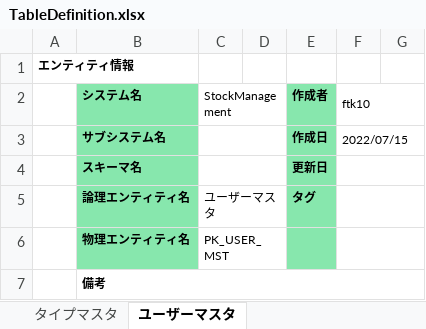
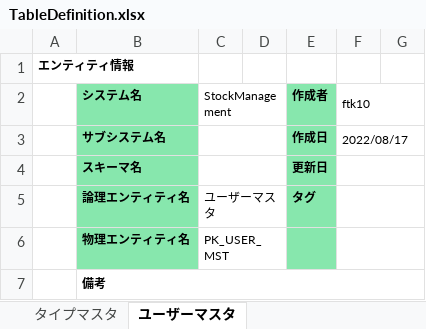
Before and after one commit to ftk1031rs/pokedex_ver01, an Excel workbook: src/main/resources/database/TableDefinition.xlsx, sheet ユーザーマスタ, drawn as a sheet; only a part is shown; values as stored, in another font and other column widths than the file's, no borders; the diff names each change by its address in the sheet, - before the commit and + after, or states it on an @@ line.

```diff
--- a/src/main/resources/database/TableDefinition.xlsx (sheet ユーザーマスタ)
+++ b/src/main/resources/database/TableDefinition.xlsx (sheet ユーザーマスタ)
-F3 (ftk10): 2022/07/15
+F3 (ftk10): 2022/08/17
```
Also changed, not shown: sheet ポケモン図鑑マスタ, sheet エンティティ一覧, sheet タイプマスタ, sheet サマリ, other sheet tabs, src/main/resources/database/initData.xlsx, 18 other files.
